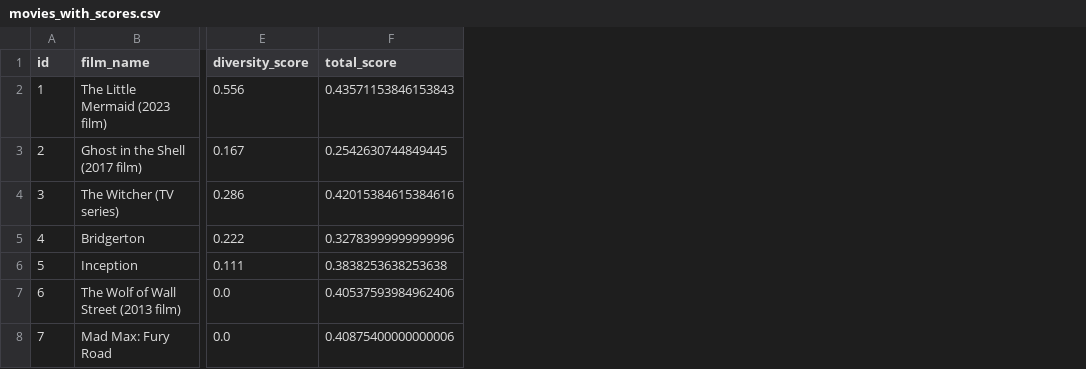
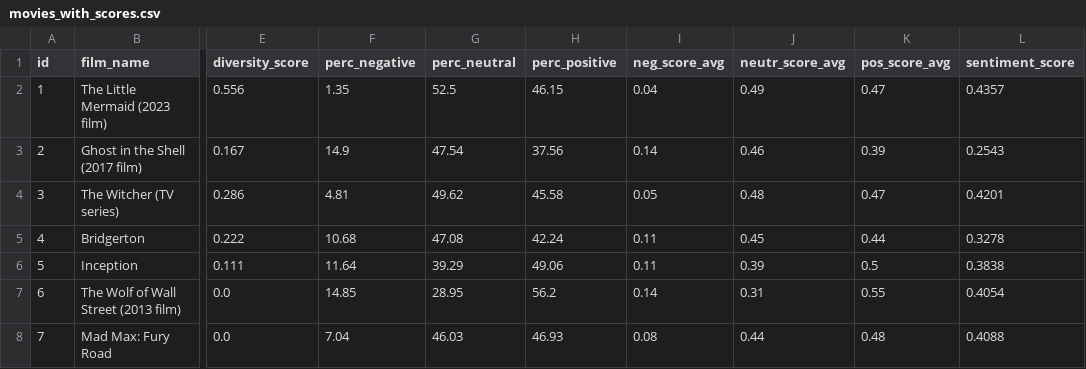
Before and after one commit to KamilKojs/DITW_project, a CSV file: data/movies_with_scores.csv, drawn as a sheet; only a part is shown, gaps mark what is left out; removed rows and columns are numbered as before the commit, all else as after; the diff names each change by its address in the sheet, - before the commit and + after, or states it on an @@ line.

Commit message:
modified:   data/movies_with_scores.csv 	script for calculating scores finished:   src/calculate_moviescores.py

```diff
--- a/data/movies_with_scores.csv
+++ b/data/movies_with_scores.csv
-column F (total_score), rows 2-8: 0.43571153846153843 | 0.2542630744849445 | 0.42015384615384616 | 0.32783999999999996 | 0.3838253638253638 | 0.40537593984962406 | 0.40875400000000006
+column F (perc_negative), rows 2-8: 1.35 | 14.9 | 4.81 | 10.68 | 11.64 | 14.85 | 7.04
+column G (perc_neutral), rows 2-8: 52.5 | 47.54 | 49.62 | 47.08 | 39.29 | 28.95 | 46.03
+column H (perc_positive), rows 2-8: 46.15 | 37.56 | 45.58 | 42.24 | 49.06 | 56.2 | 46.93
+column I (neg_score_avg), rows 2-8: 0.04 | 0.14 | 0.05 | 0.11 | 0.11 | 0.14 | 0.08
+column J (neutr_score_avg), rows 2-8: 0.49 | 0.46 | 0.48 | 0.45 | 0.39 | 0.31 | 0.44
+column K (pos_score_avg), rows 2-8: 0.47 | 0.39 | 0.47 | 0.44 | 0.5 | 0.55 | 0.48
+column L (sentiment_score), rows 2-8: 0.4357 | 0.2543 | 0.4201 | 0.3278 | 0.3838 | 0.4054 | 0.4088
```
Also changed, not shown: 1 other file.
